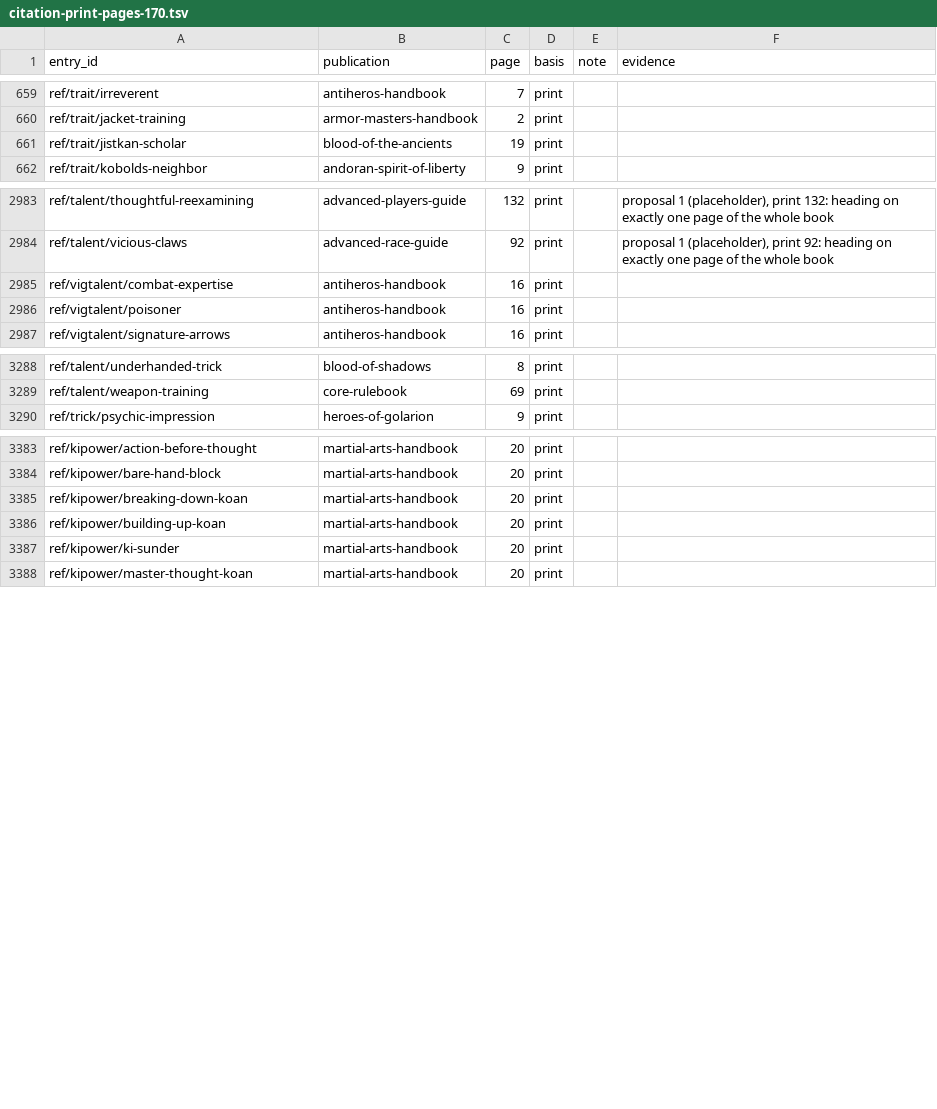
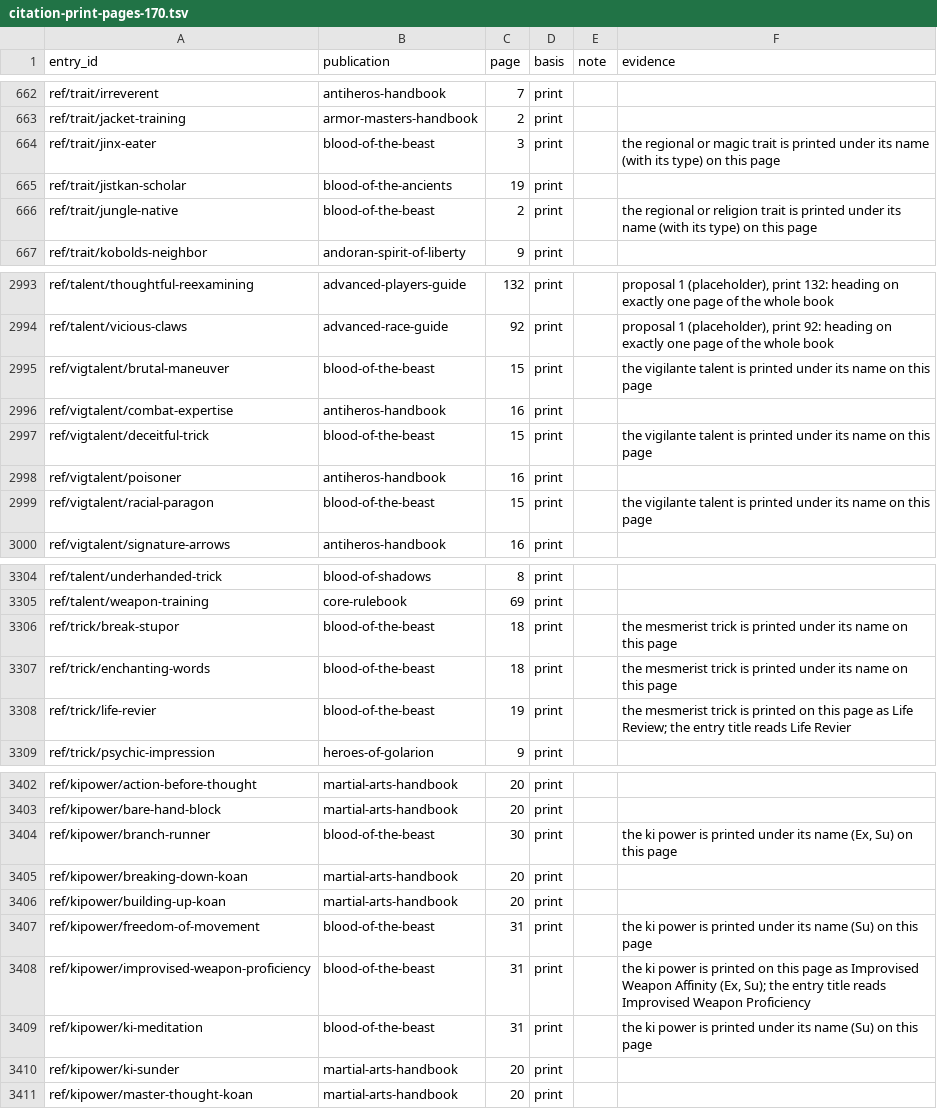
Before and after one commit to phynics/cast-iron-data, a TSV file: scripts/citation-print-pages-170.tsv, drawn as a sheet; only a part is shown, gaps mark what is left out; the diff covers the shown part only.

```diff
--- a/scripts/citation-print-pages-170.tsv
+++ b/scripts/citation-print-pages-170.tsv
@@ -660,3 +663,5 @@ ref/trait/irreverent	antiheros-handbook	7	print
 ref/trait/jacket-training	armor-masters-handbook	2	print	
+ref/trait/jinx-eater	blood-of-the-beast	3	print		the regional or magic trait is printed under its name (with its type) on this page
 ref/trait/jistkan-scholar	blood-of-the-ancients	19	print	
+ref/trait/jungle-native	blood-of-the-beast	2	print		the regional or religion trait is printed under its name (with its type) on this page
 ref/trait/kobolds-neighbor	andoran-spirit-of-liberty	9	print	
@@ -2984,4 +2994,7 @@ ref/talent/thoughtful-reexamining	advanced-players-guide	132	print		proposal 1 (
 ref/talent/vicious-claws	advanced-race-guide	92	print		proposal 1 (placeholder), print 92: heading on exactly one page of the whole book
+ref/vigtalent/brutal-maneuver	blood-of-the-beast	15	print		the vigilante talent is printed under its name on this page
 ref/vigtalent/combat-expertise	antiheros-handbook	16	print	
+ref/vigtalent/deceitful-trick	blood-of-the-beast	15	print		the vigilante talent is printed under its name on this page
 ref/vigtalent/poisoner	antiheros-handbook	16	print	
+ref/vigtalent/racial-paragon	blood-of-the-beast	15	print		the vigilante talent is printed under its name on this page
 ref/vigtalent/signature-arrows	antiheros-handbook	16	print	
@@ -3289,2 +3305,5 @@ ref/talent/underhanded-trick	blood-of-shadows	8	print
 ref/talent/weapon-training	core-rulebook	69	print	
+ref/trick/break-stupor	blood-of-the-beast	18	print		the mesmerist trick is printed under its name on this page
+ref/trick/enchanting-words	blood-of-the-beast	18	print		the mesmerist trick is printed under its name on this page
+ref/trick/life-revier	blood-of-the-beast	19	print		the mesmerist trick is printed on this page as Life Review; the entry title reads Life Revier
 ref/trick/psychic-impression	heroes-of-golarion	9	print	
@@ -3384,4 +3403,8 @@ ref/kipower/action-before-thought	martial-arts-handbook	20	print
 ref/kipower/bare-hand-block	martial-arts-handbook	20	print		
+ref/kipower/branch-runner	blood-of-the-beast	30	print		the ki power is printed under its name (Ex, Su) on this page
 ref/kipower/breaking-down-koan	martial-arts-handbook	20	print		
 ref/kipower/building-up-koan	martial-arts-handbook	20	print		
+ref/kipower/freedom-of-movement	blood-of-the-beast	31	print		the ki power is printed under its name (Su) on this page
+ref/kipower/improvised-weapon-proficiency	blood-of-the-beast	31	print		the ki power is printed on this page as Improvised Weapon Affinity (Ex, Su); the entry title reads Improvised Weapon Proficiency
+ref/kipower/ki-meditation	blood-of-the-beast	31	print		the ki power is printed under its name (Su) on this page
 ref/kipower/ki-sunder	martial-arts-handbook	20	print		
```
Also changed, not shown: 14 added rows elsewhere in this file, scripts/citation-review-170.tsv, 3 other files.
